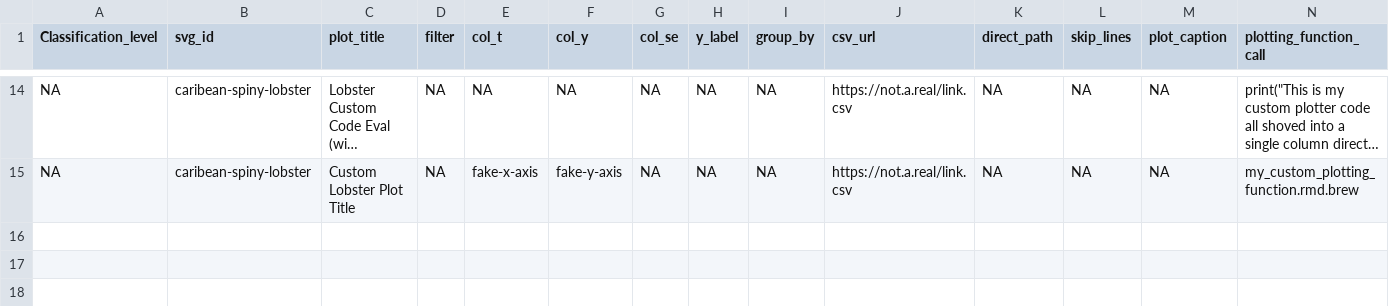
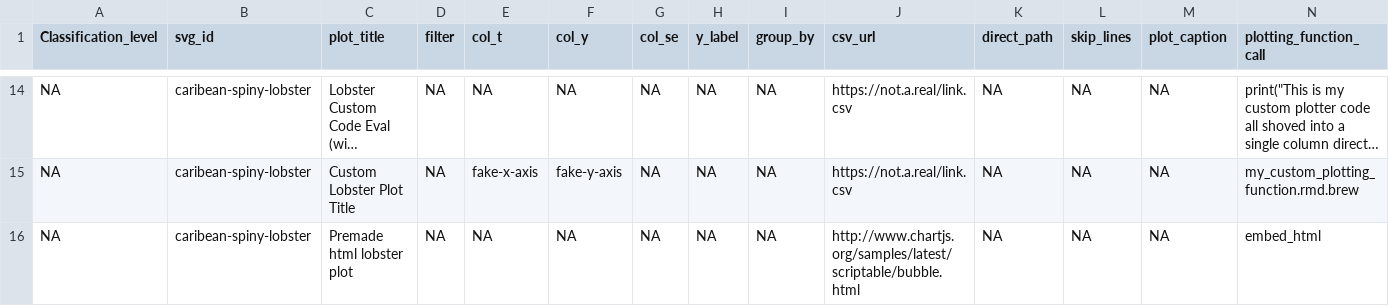
Before and after one commit to marinebon/info-demo, a CSV file: plot_indicators.csv, drawn as a sheet; only a part is shown, gaps mark what is left out; long unchanged cells end in …; the diff names each change by its address in the sheet, - before the commit and + after, or states it on an @@ line.

Commit message:
+ include custom pre-made html plot

```diff
--- a/plot_indicators.csv
+++ b/plot_indicators.csv
+row 16: NA | caribean-spiny-lobster | Premade html lobster plot | NA | NA | NA | NA | NA | NA | http://www.chartjs.org/samples/latest/scriptable/bubble.html | NA | NA | NA | embed_html
```
Also changed, not shown: 7 other files.
